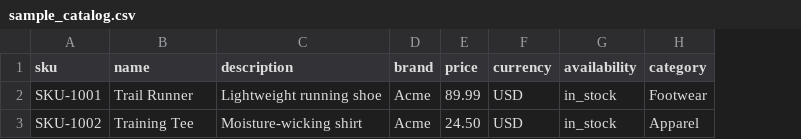
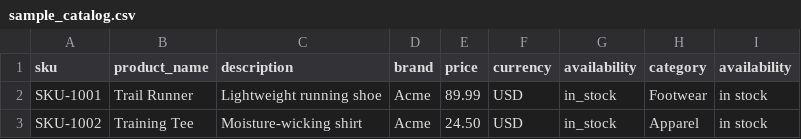
Before and after one commit to rayajose/partner-catalog-api, a CSV file: test_data/sample_catalog.csv, drawn as a sheet; the diff names each change by its address in the sheet, - before the commit and + after, or states it on an @@ line.

Commit message:
added product import in csv upload endpoint

```diff
--- a/test_data/sample_catalog.csv
+++ b/test_data/sample_catalog.csv
+column I (availability), rows 2-3: in stock | in stock
-B1: name
+B1: product_name
```
Also changed, not shown: 9 other files.
